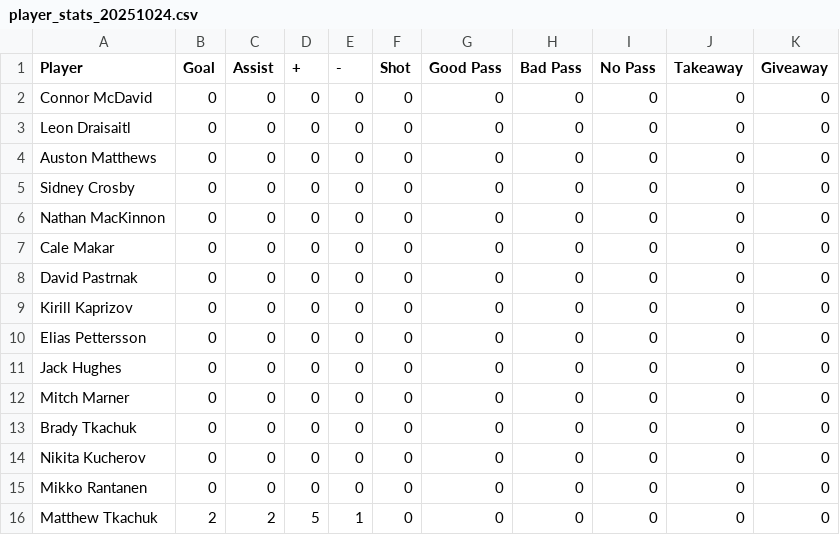
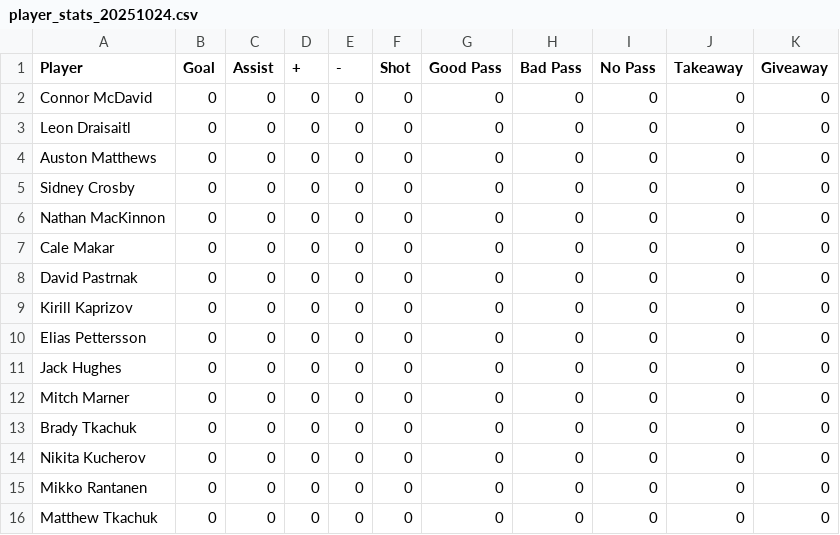
Before and after one commit to amaksym07/amaksym07.github.io, a CSV file: hockey_simplified/src/player_stats_20251024.csv, drawn as a sheet.

```diff
--- a/hockey_simplified/src/player_stats_20251024.csv
+++ b/hockey_simplified/src/player_stats_20251024.csv
@@ -15,2 +15,2 @@ Nikita Kucherov,0,0,0,0,0,0,0,0,0,0
 Mikko Rantanen,0,0,0,0,0,0,0,0,0,0
-Matthew Tkachuk,2,2,5,1,0,0,0,0,0,0
+Matthew Tkachuk,0,0,0,0,0,0,0,0,0,0
```
Also changed, not shown: 2 other files.
